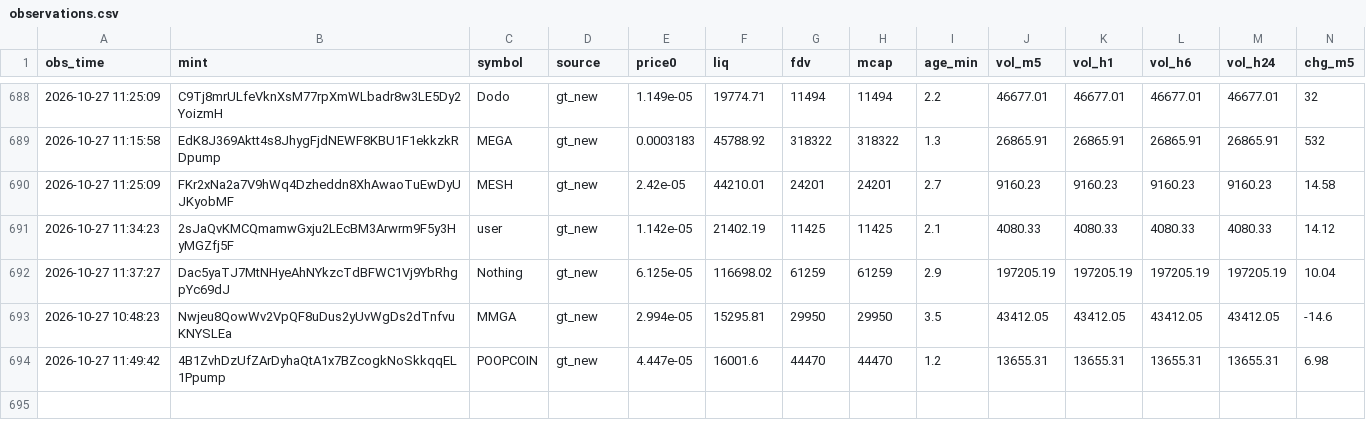
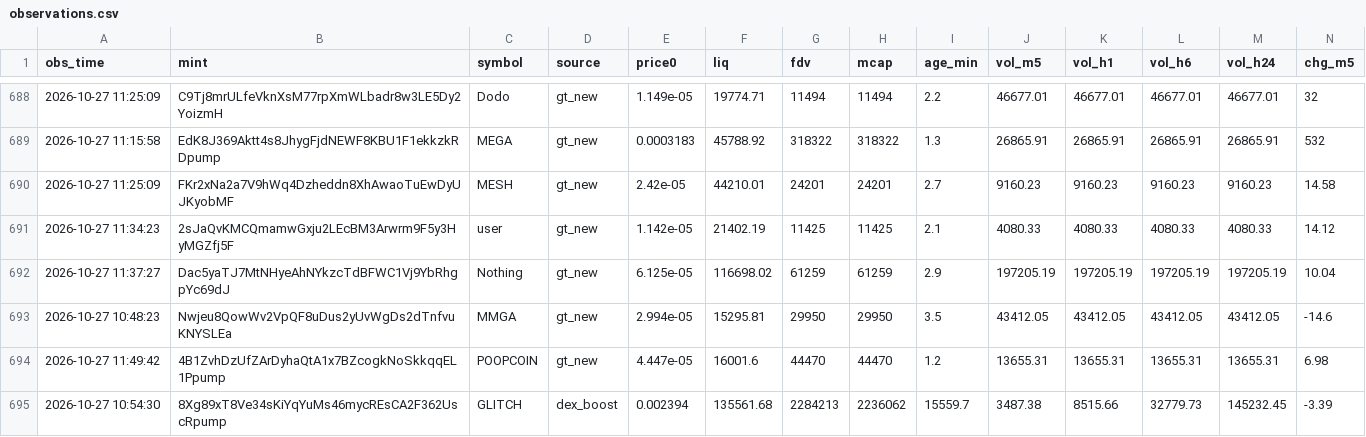
Before and after one commit to rniko1508-ui/Paper-bot, a CSV file: observations.csv, drawn as a sheet; only a part is shown, gaps mark what is left out; rows hold the shown columns only; the diff names each change by its address in the sheet, - before the commit and + after, or states it on an @@ line.

```diff
--- a/observations.csv
+++ b/observations.csv
+row 695: 2026-10-27 10:54:30 | 8Xg89xT8Ve34sKiYqYuMs46mycREsCA2F362UscRpump | GLITCH | dex_boost | 0.002394 | 135561.68 | 2284213 | 2236062 | 15559.7 | 3487.38 | 8515.66 | 32779.73 | 145232.45 | -3.39
```
Also changed, not shown: trades.csv, 2 other files.
